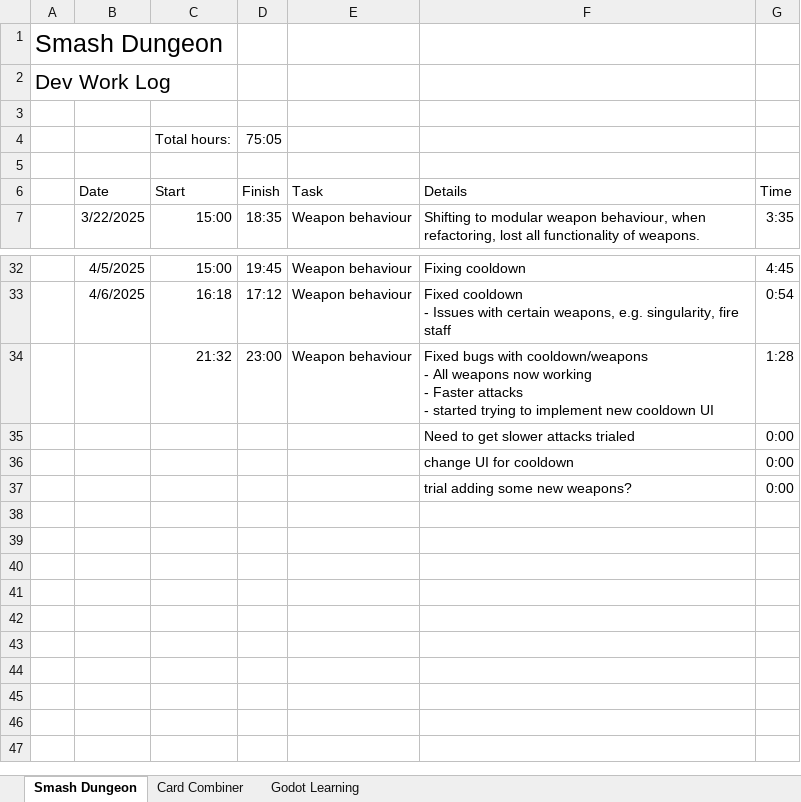
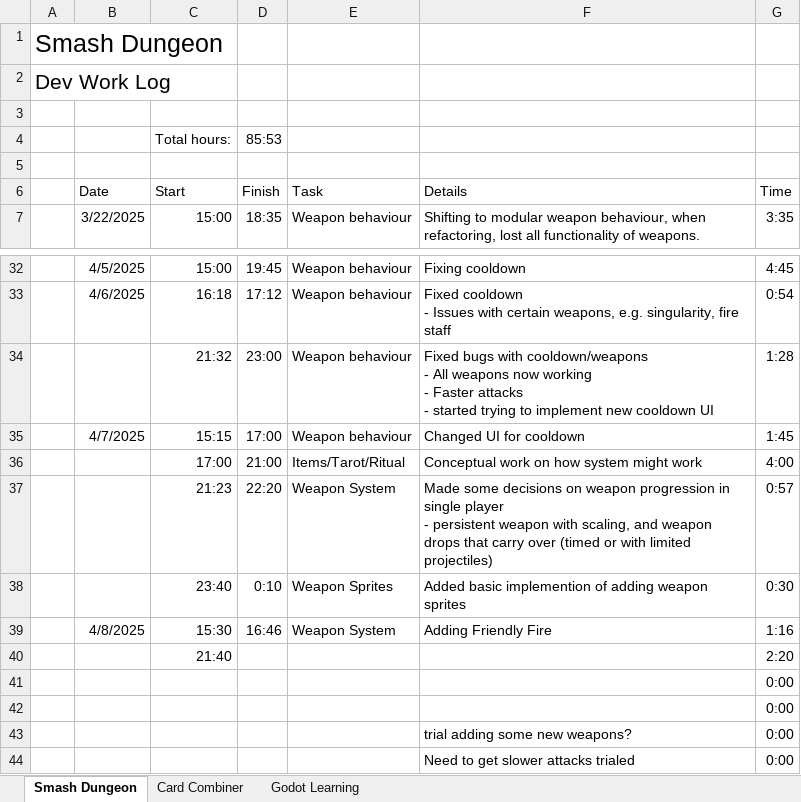
Before and after one commit to adam-j-s/dungeonsmash, an Excel workbook: SD_WorkLog.xlsx, sheet Smash Dungeon, drawn as a sheet; only a part is shown, gaps mark what is left out; values as stored, in another font and other column widths than the file's, no borders; table styles not drawn; removed rows and columns are numbered as before the commit, all else as after; ↵ is a line break in a cell; the diff names each change by its address in the sheet, - before the commit and + after, or states it on an @@ line.

Commit message:
Added a friendly fire system

```diff
--- a/SD_WorkLog.xlsx (sheet Smash Dungeon)
+++ b/SD_WorkLog.xlsx (sheet Smash Dungeon)
-D4 (Finish): 75:05
+D4 (Finish): 85:53
+row 35:  | 4/7/2025 | 15:15 | 17:00 | Weapon behaviour | Changed UI for cooldown | 1:45
+row 36:  |  | 17:00 | 21:00 | Items/Tarot/Ritual | Conceptual work on how system might work | 4:00
+row 37:  |  | 21:23 | 22:20 | Weapon System | Made some decisions on weapon progression in single player ↵ - persistent weapon with scaling, and weapon drops that carry over (timed or with limited projectiles) | 0:57
+row 38:  |  | 23:40 | 0:10 | Weapon Sprites | Added basic implemention of adding weapon sprites | 0:30
+row 39:  | 4/8/2025 | 15:30 | 16:46 | Weapon System | Adding Friendly Fire | 1:16
+row 40:  |  | 21:40 |  |  |  | 2:20
+row 41:  |  |  |  |  |  | 0:00
+row 42:  |  |  |  |  |  | 0:00
@@ row 37 moved to row 43: trial adding some new weapons? @@
-row 36:  |  |  |  |  | change UI for cooldown | 0:00
```
Also changed, not shown: formulas that keep their value, 16 other files.
